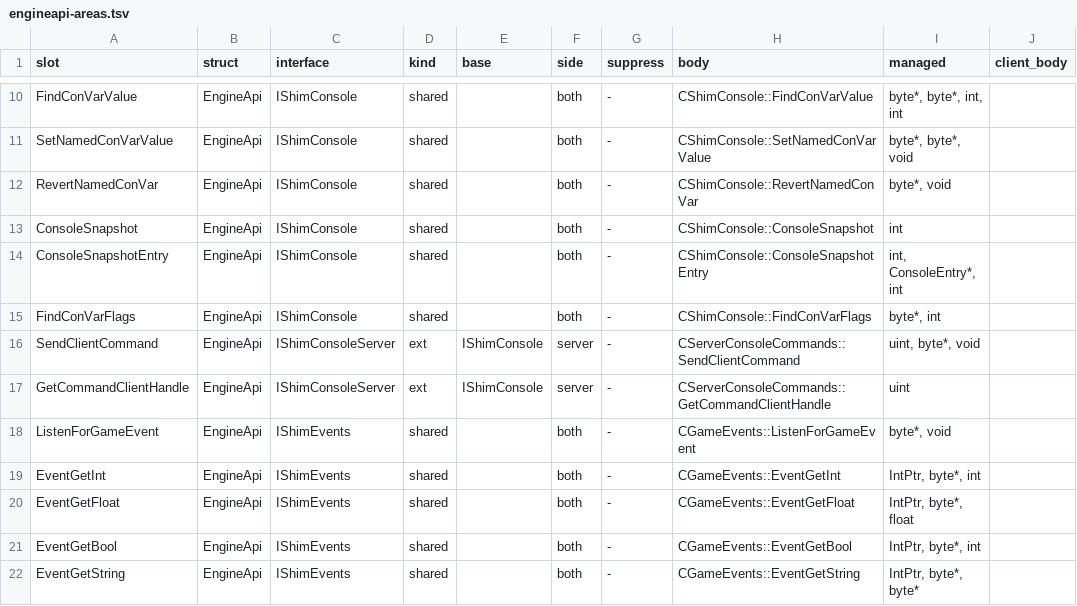
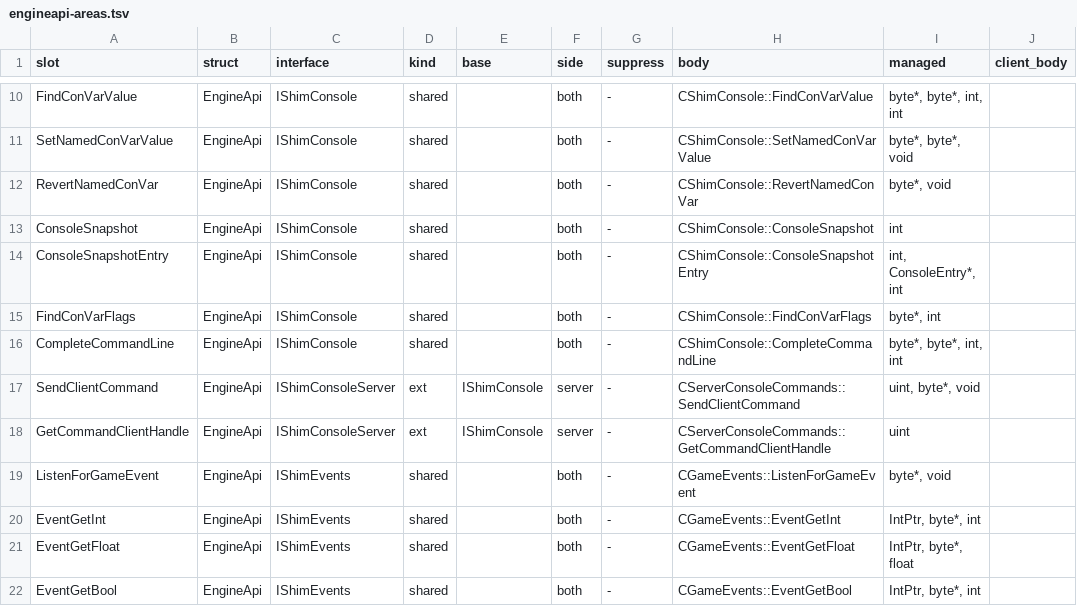
Before and after one commit to muflub/source-sdk-sharp, a TSV file: docs/engineapi-areas.tsv, drawn as a sheet; only a part is shown, gaps mark what is left out; the shorter side is filled out with more unchanged rows.

```diff
--- a/docs/engineapi-areas.tsv
+++ b/docs/engineapi-areas.tsv
@@ -15,2 +15,3 @@ ConsoleSnapshotEntry	EngineApi	IShimConsole	shared		both	-	CShimConsole::Console
 FindConVarFlags	EngineApi	IShimConsole	shared		both	-	CShimConsole::FindConVarFlags	byte*, int	
+CompleteCommandLine	EngineApi	IShimConsole	shared		both	-	CShimConsole::CompleteCommandLine	byte*, byte*, int, int	
 SendClientCommand	EngineApi	IShimConsoleServer	ext	IShimConsole	server	-	CServerConsoleCommands::SendClientCommand	uint, byte*, void	
```
Also changed, not shown: docs/managed-interfaces.tsv, 57 other files.
